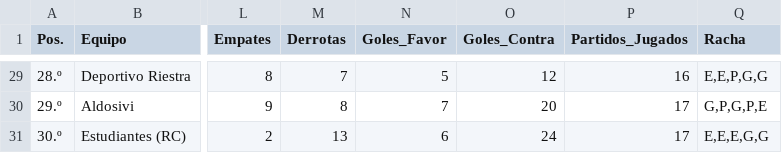
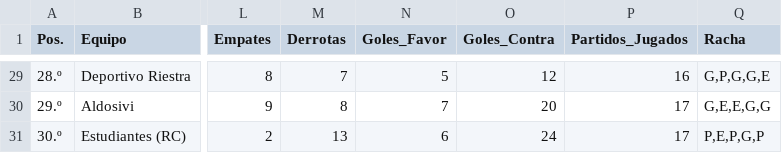
Before and after one commit to Juani10000/win-predictor, a CSV file: datos_procesados.csv, drawn as a sheet; only a part is shown, gaps mark what is left out; the diff covers the shown part only; the diff names each change by its address in the sheet, - before the commit and + after, or states it on an @@ line.

```diff
--- a/datos_procesados.csv
+++ b/datos_procesados.csv
-Q29 (Racha): E,E,P,G,G
+Q29 (Racha): G,P,G,G,E
-Q30 (Racha): G,P,G,P,E
+Q30 (Racha): G,E,E,G,G
-Q31 (Racha): E,E,E,G,G
+Q31 (Racha): P,E,P,G,P
```
Also changed, not shown: 27 edited cells elsewhere in this file.
